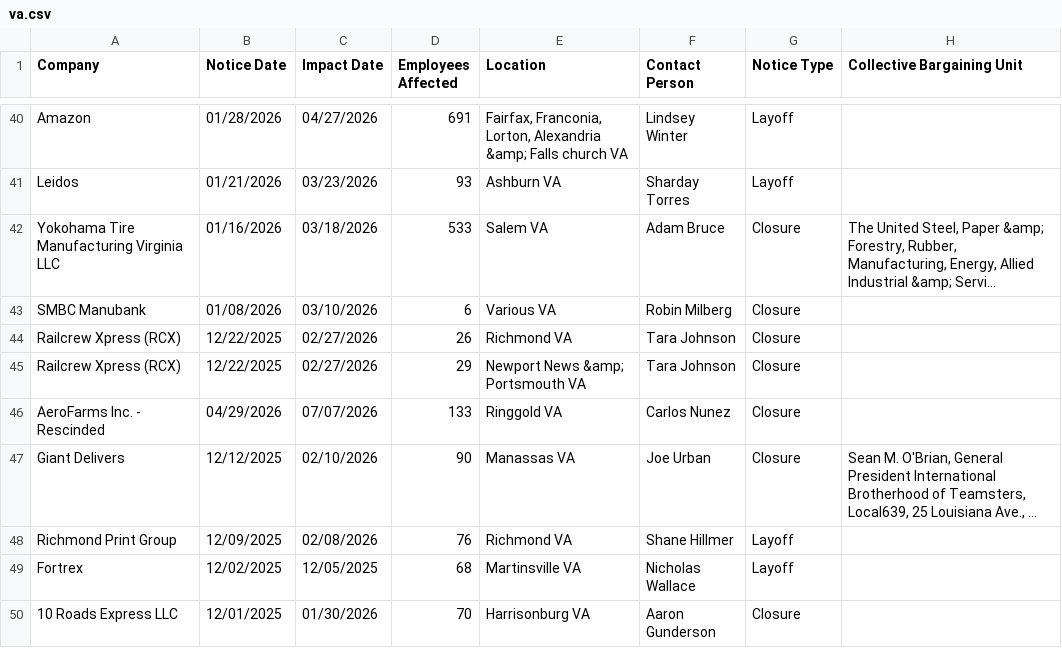
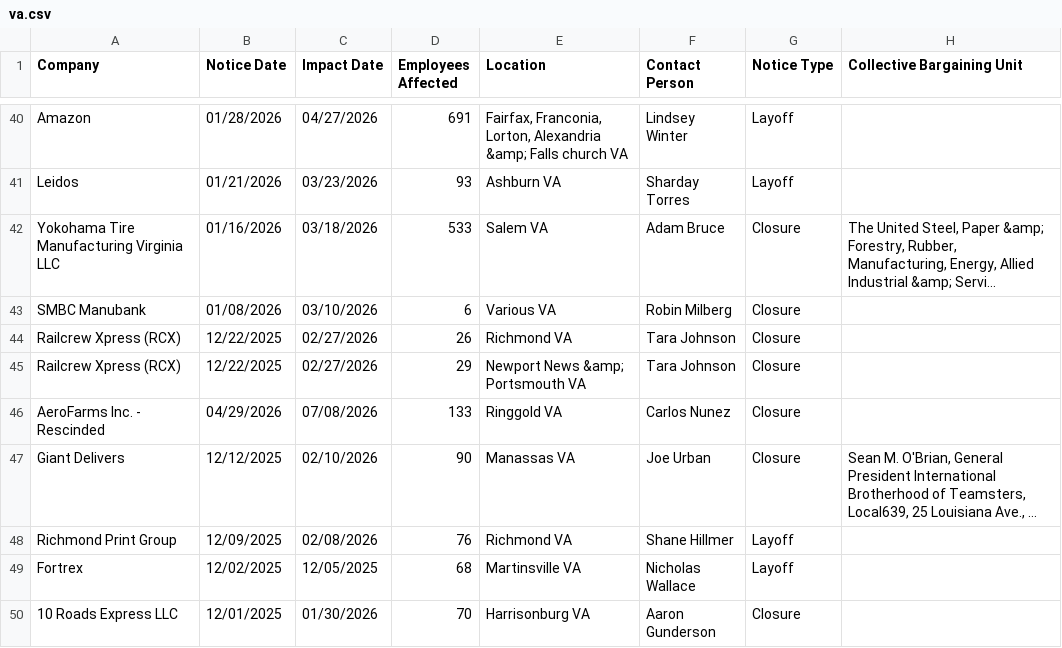
Before and after one commit to FTS-IE/github-actions-tut, a CSV file: data/va.csv, drawn as a sheet; only a part is shown, gaps mark what is left out; long unchanged cells end in …; the diff names each change by its address in the sheet, - before the commit and + after, or states it on an @@ line.

```diff
--- a/data/va.csv
+++ b/data/va.csv
-C46 (Impact Date): 07/07/2026
+C46 (Impact Date): 07/08/2026
```
Also changed, not shown: data/de.csv, data/ks.csv, 7 other files.
